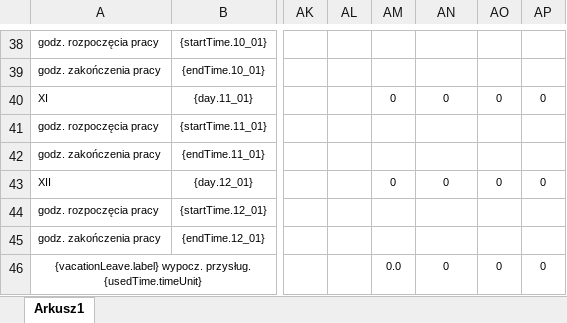
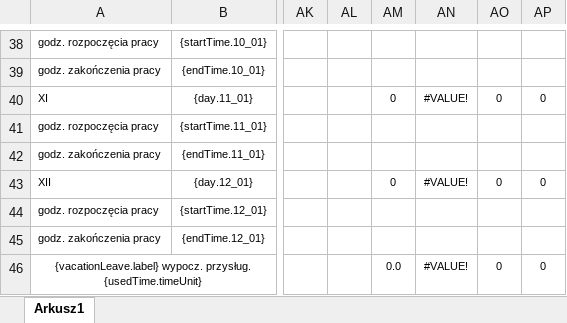
Before and after one commit to fingo/urlopia, an Excel workbook: src/main/resources/reports/working_time_evidence.xlsx, sheet Arkusz1, drawn as a sheet; only a part is shown, gaps mark what is left out; values as stored, in another font and other column widths than the file's, no borders; the diff covers the shown part only; the diff names each change by its address in the sheet, - before the commit and + after, or states it on an @@ line.

```diff
--- a/src/main/resources/reports/working_time_evidence.xlsx (sheet Arkusz1)
+++ b/src/main/resources/reports/working_time_evidence.xlsx (sheet Arkusz1)
-AN40: 0
+AN40: #VALUE!
-AN43: 0
+AN43: #VALUE!
-AN46: 0
+AN46: #VALUE!
```
Also changed, not shown: 10 edited cells elsewhere in this sheet, formulas that keep their value, 8 other files.
